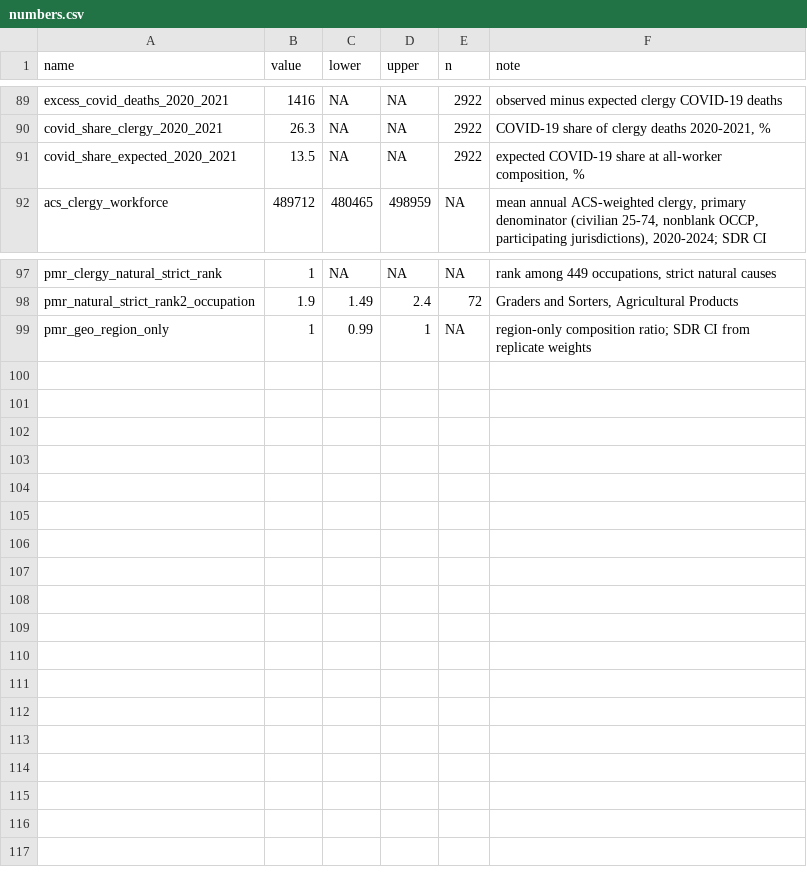
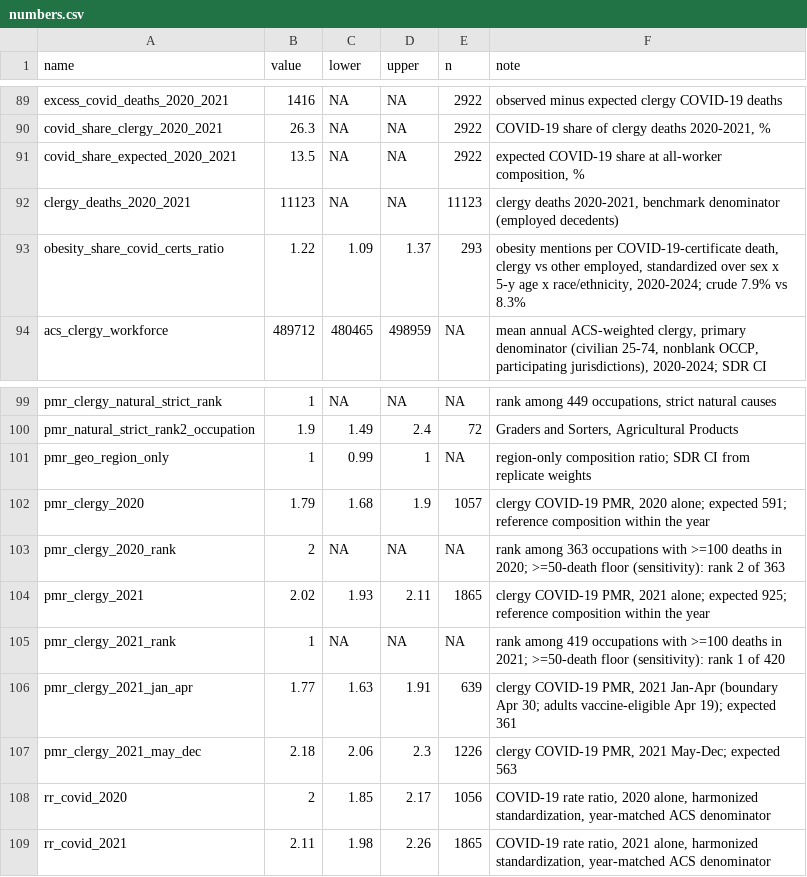
Before and after one commit to joshgaghan/clergy-covid-mortality, a CSV file: numbers.csv, drawn as a sheet; only a part is shown, gaps mark what is left out.

```diff
--- a/numbers.csv
+++ b/numbers.csv
@@ -91,2 +91,4 @@ covid_share_clergy_2020_2021,26.3,NA,NA,2922,"COVID-19 share of clergy deaths 20
 covid_share_expected_2020_2021,13.5,NA,NA,2922,"expected COVID-19 share at all-worker composition, %"
+clergy_deaths_2020_2021,11123,NA,NA,11123,"clergy deaths 2020-2021, benchmark denominator (employed decedents)"
+obesity_share_covid_certs_ratio,1.22,1.09,1.37,293,"obesity mentions per COVID-19-certificate death, clergy vs other employed, standardized over sex x 5-y age x race/ethnicity, 2020-2024; crude 7.9% vs 8.3%"
 acs_clergy_workforce,489712,480465,498959,NA,"mean annual ACS-weighted clergy, primary denominator (civilian 25-74, nonblank OCCP, participating jurisdictions), 2020-2024; SDR CI"
@@ -99 +101,9 @@ pmr_natural_strict_rank2_occupation,1.9,1.49,2.4,72,"Graders and Sorters, Agricu
 pmr_geo_region_only,1,0.99,1,NA,region-only composition ratio; SDR CI from replicate weights
+pmr_clergy_2020,1.79,1.68,1.9,1057,"clergy COVID-19 PMR, 2020 alone; expected 591; reference composition within the year"
+pmr_clergy_2020_rank,2,NA,NA,NA,rank among 363 occupations with >=100 deaths in 2020; >=50-death floor (sensitivity): rank 2 of 363
+pmr_clergy_2021,2.02,1.93,2.11,1865,"clergy COVID-19 PMR, 2021 alone; expected 925; reference composition within the year"
+pmr_clergy_2021_rank,1,NA,NA,NA,rank among 419 occupations with >=100 deaths in 2021; >=50-death floor (sensitivity): rank 1 of 420
+pmr_clergy_2021_jan_apr,1.77,1.63,1.91,639,"clergy COVID-19 PMR, 2021 Jan-Apr (boundary Apr 30; adults vaccine-eligible Apr 19); expected 361"
+pmr_clergy_2021_may_dec,2.18,2.06,2.3,1226,"clergy COVID-19 PMR, 2021 May-Dec; expected 563"
+rr_covid_2020,2,1.85,2.17,1056,"COVID-19 rate ratio, 2020 alone, harmonized standardization, year-matched ACS denominator"
+rr_covid_2021,2.11,1.98,2.26,1865,"COVID-19 rate ratio, 2021 alone, harmonized standardization, year-matched ACS denominator"
```
Also changed, not shown: layouts/nvss_2020.csv, layouts/nvss_2021.csv, 9 other files.
